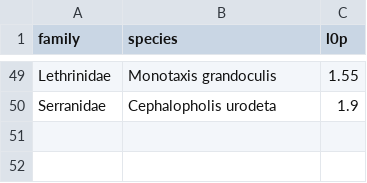
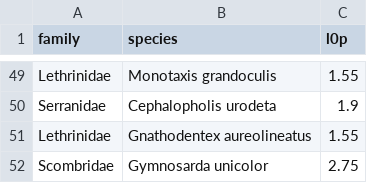
Before and after one commit to JWicquart/fish_growth, a CSV file: data/l0p/species_l0p.csv, drawn as a sheet; only a part is shown, gaps mark what is left out; the diff names each change by its address in the sheet, - before the commit and + after, or states it on an @@ line.

Commit message:
add Gymnosarda unicolor and Gnathodentex aureolineatus

```diff
--- a/data/l0p/species_l0p.csv
+++ b/data/l0p/species_l0p.csv
+row 51: Lethrinidae | Gnathodentex aureolineatus | 1.55
+row 52: Scombridae | Gymnosarda unicolor | 2.75
```
Also changed, not shown: 5 other files.
